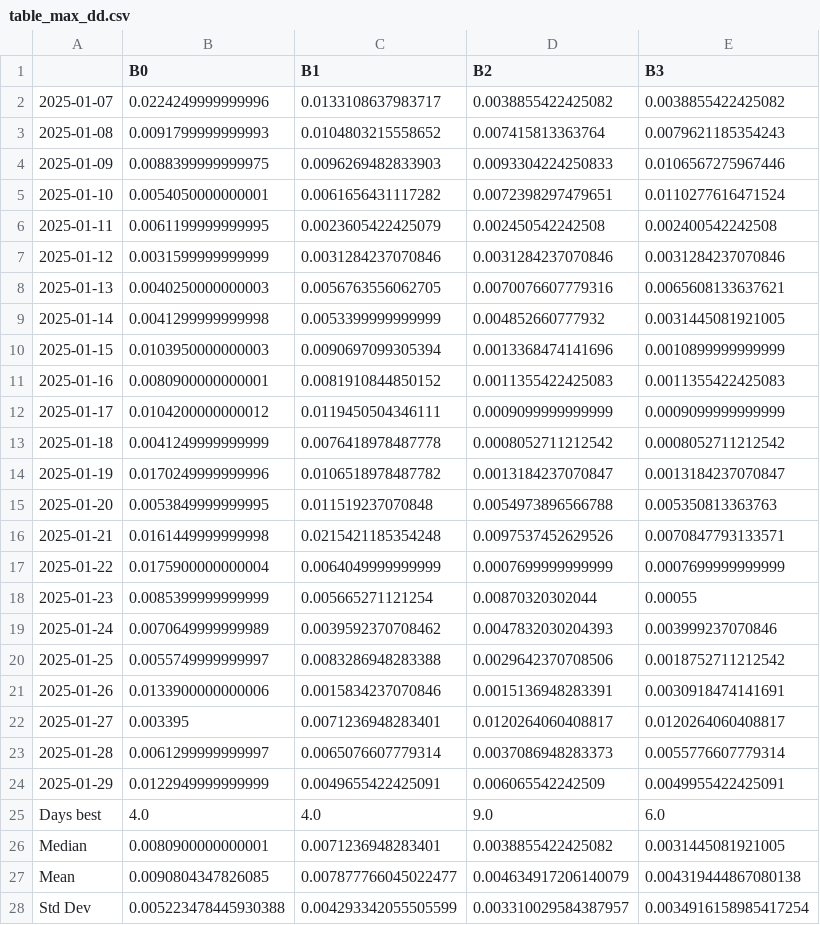
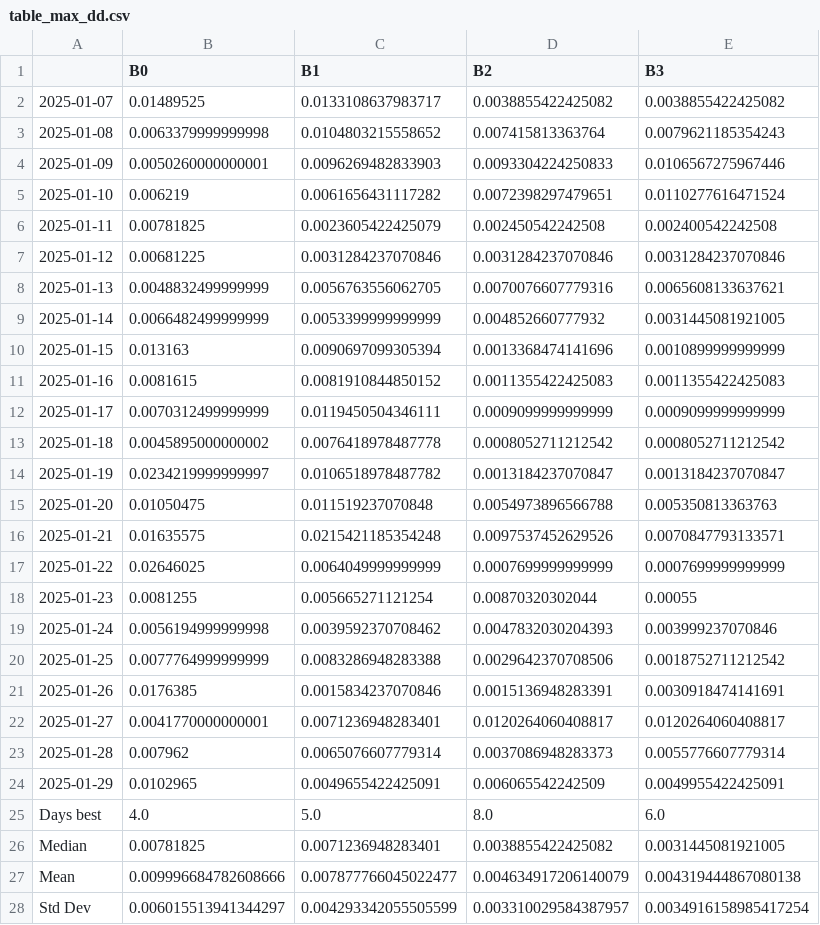
Before and after one commit to AA-ron2/Thesis_AI4T, a CSV file: results/table_max_dd.csv, drawn as a sheet.

```diff
--- a/results/table_max_dd.csv
+++ b/results/table_max_dd.csv
@@ -1,28 +1,28 @@
 ,B0,B1,B2,B3
-2025-01-07,0.0224249999999996,0.0133108637983717,0.0038855422425082,0.0038855422425082
-2025-01-08,0.0091799999999993,0.0104803215558652,0.007415813363764,0.0079621185354243
-2025-01-09,0.0088399999999975,0.0096269482833903,0.0093304224250833,0.0106567275967446
-2025-01-10,0.0054050000000001,0.0061656431117282,0.0072398297479651,0.0110277616471524
-2025-01-11,0.0061199999999995,0.0023605422425079,0.002450542242508,0.002400542242508
-2025-01-12,0.0031599999999999,0.0031284237070846,0.0031284237070846,0.0031284237070846
-2025-01-13,0.0040250000000003,0.0056763556062705,0.0070076607779316,0.0065608133637621
-2025-01-14,0.0041299999999998,0.0053399999999999,0.004852660777932,0.0031445081921005
-2025-01-15,0.0103950000000003,0.0090697099305394,0.0013368474141696,0.0010899999999999
-2025-01-16,0.0080900000000001,0.0081910844850152,0.0011355422425083,0.0011355422425083
-2025-01-17,0.0104200000000012,0.0119450504346111,0.0009099999999999,0.0009099999999999
-2025-01-18,0.0041249999999999,0.0076418978487778,0.0008052711212542,0.0008052711212542
-2025-01-19,0.0170249999999996,0.0106518978487782,0.0013184237070847,0.0013184237070847
-2025-01-20,0.0053849999999995,0.011519237070848,0.0054973896566788,0.005350813363763
-2025-01-21,0.0161449999999998,0.0215421185354248,0.0097537452629526,0.0070847793133571
-2025-01-22,0.0175900000000004,0.0064049999999999,0.0007699999999999,0.0007699999999999
-2025-01-23,0.0085399999999999,0.005665271121254,0.00870320302044,0.00055
-2025-01-24,0.0070649999999989,0.0039592370708462,0.0047832030204393,0.003999237070846
-2025-01-25,0.0055749999999997,0.0083286948283388,0.0029642370708506,0.0018752711212542
-2025-01-26,0.0133900000000006,0.0015834237070846,0.0015136948283391,0.0030918474141691
-2025-01-27,0.003395,0.0071236948283401,0.0120264060408817,0.0120264060408817
-2025-01-28,0.0061299999999997,0.0065076607779314,0.0037086948283373,0.0055776607779314
-2025-01-29,0.0122949999999999,0.0049655422425091,0.006065542242509,0.0049955422425091
-Days best,4.0,4.0,9.0,6.0
-Median,0.0080900000000001,0.0071236948283401,0.0038855422425082,0.0031445081921005
-Mean,0.0090804347826085,0.007877766045022477,0.004634917206140079,0.004319444867080138
-Std Dev,0.005223478445930388,0.004293342055505599,0.003310029584387957,0.0034916158985417254
+2025-01-07,0.01489525,0.0133108637983717,0.0038855422425082,0.0038855422425082
+2025-01-08,0.0063379999999998,0.0104803215558652,0.007415813363764,0.0079621185354243
+2025-01-09,0.0050260000000001,0.0096269482833903,0.0093304224250833,0.0106567275967446
+2025-01-10,0.006219,0.0061656431117282,0.0072398297479651,0.0110277616471524
+2025-01-11,0.00781825,0.0023605422425079,0.002450542242508,0.002400542242508
+2025-01-12,0.00681225,0.0031284237070846,0.0031284237070846,0.0031284237070846
+2025-01-13,0.0048832499999999,0.0056763556062705,0.0070076607779316,0.0065608133637621
+2025-01-14,0.0066482499999999,0.0053399999999999,0.004852660777932,0.0031445081921005
+2025-01-15,0.013163,0.0090697099305394,0.0013368474141696,0.0010899999999999
+2025-01-16,0.0081615,0.0081910844850152,0.0011355422425083,0.0011355422425083
+2025-01-17,0.0070312499999999,0.0119450504346111,0.0009099999999999,0.0009099999999999
+2025-01-18,0.0045895000000002,0.0076418978487778,0.0008052711212542,0.0008052711212542
+2025-01-19,0.0234219999999997,0.0106518978487782,0.0013184237070847,0.0013184237070847
+2025-01-20,0.01050475,0.011519237070848,0.0054973896566788,0.005350813363763
+2025-01-21,0.01635575,0.0215421185354248,0.0097537452629526,0.0070847793133571
+2025-01-22,0.02646025,0.0064049999999999,0.0007699999999999,0.0007699999999999
+2025-01-23,0.0081255,0.005665271121254,0.00870320302044,0.00055
+2025-01-24,0.0056194999999998,0.0039592370708462,0.0047832030204393,0.003999237070846
+2025-01-25,0.0077764999999999,0.0083286948283388,0.0029642370708506,0.0018752711212542
+2025-01-26,0.0176385,0.0015834237070846,0.0015136948283391,0.0030918474141691
+2025-01-27,0.0041770000000001,0.0071236948283401,0.0120264060408817,0.0120264060408817
+2025-01-28,0.007962,0.0065076607779314,0.0037086948283373,0.0055776607779314
+2025-01-29,0.0102965,0.0049655422425091,0.006065542242509,0.0049955422425091
+Days best,4.0,5.0,8.0,6.0
+Median,0.00781825,0.0071236948283401,0.0038855422425082,0.0031445081921005
+Mean,0.009996684782608666,0.007877766045022477,0.004634917206140079,0.004319444867080138
+Std Dev,0.006015513941344297,0.004293342055505599,0.003310029584387957,0.0034916158985417254
```
Also changed, not shown: results/b0_test_results.csv, results/table_p&l-to-map.csv, 14 other files.
